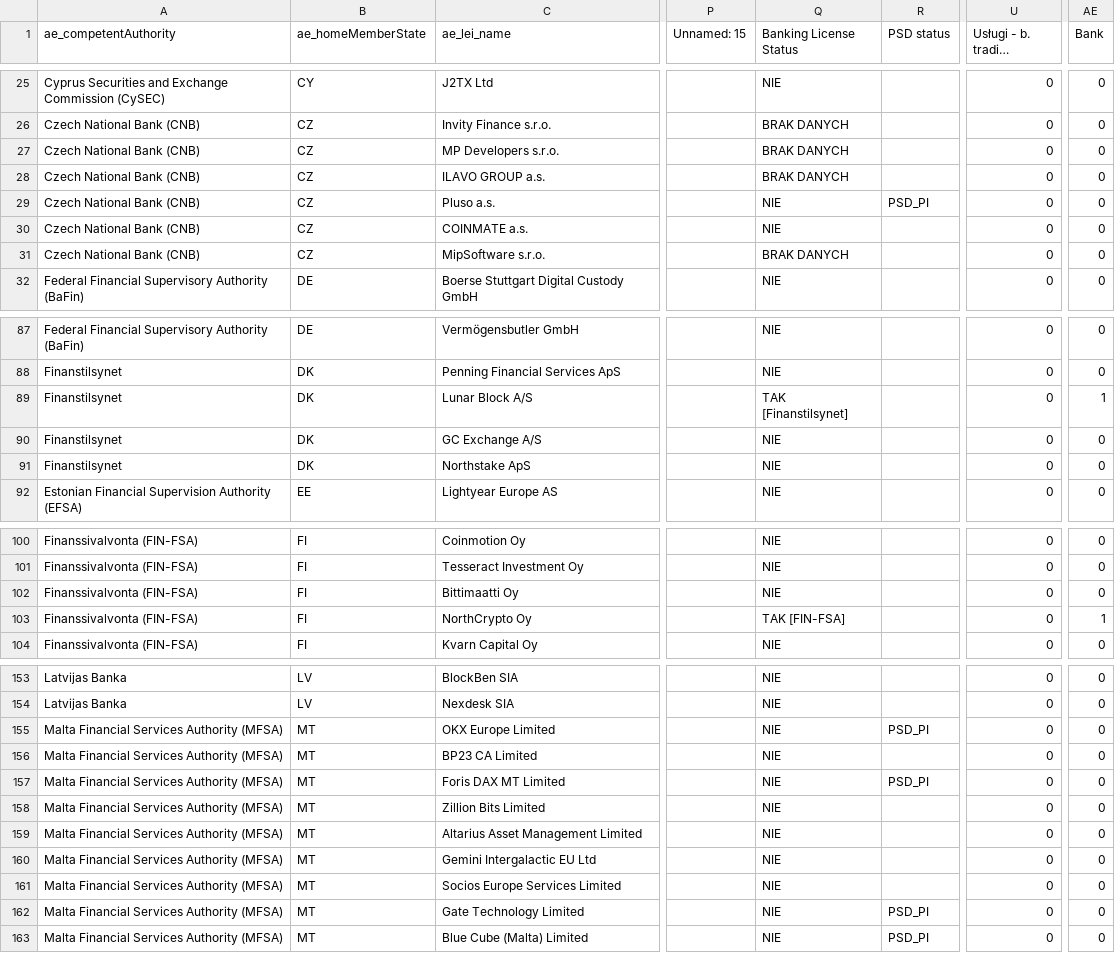
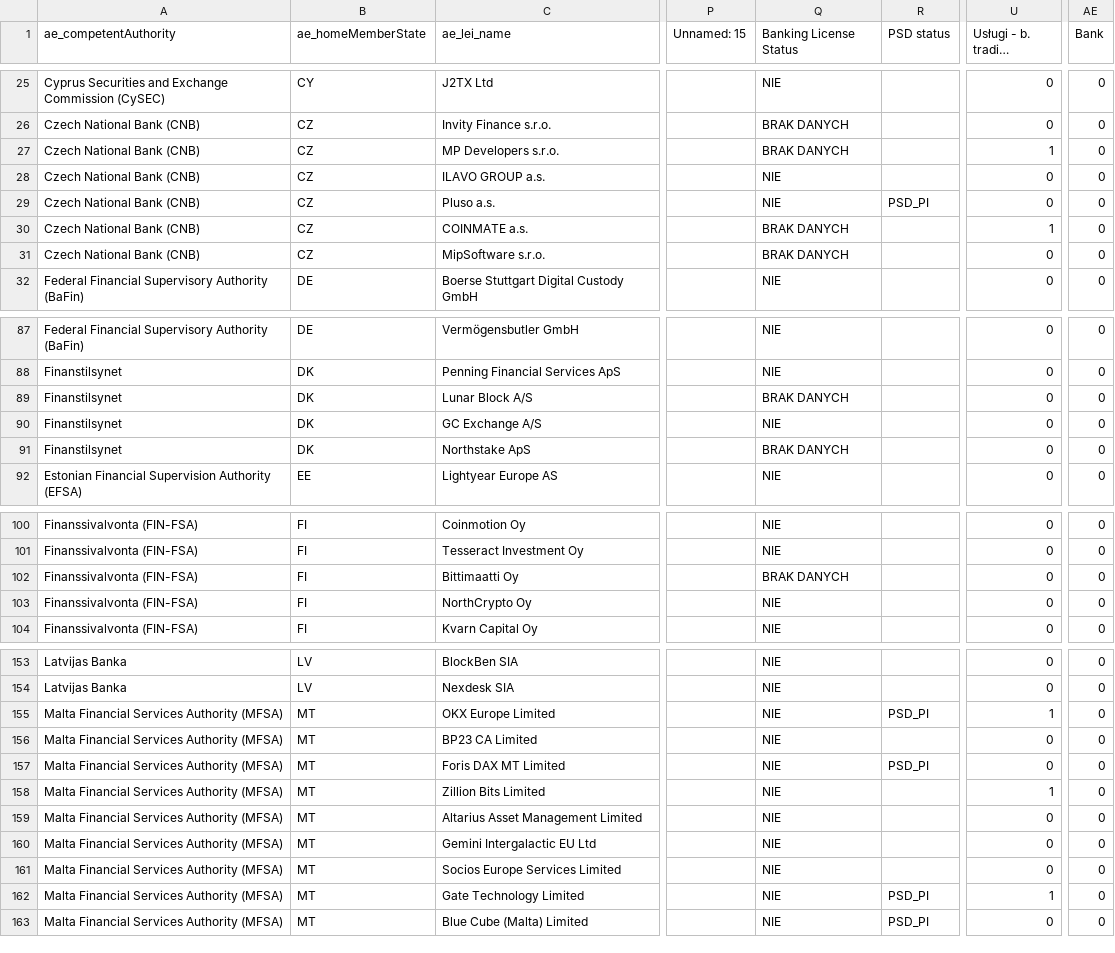
Before and after one commit to miraclees79/register-tools, a CSV file: data/processed/esma_casps_enriched.csv, drawn as a sheet; only a part is shown, gaps mark what is left out; long unchanged cells end in …; the diff covers the shown part only; the diff names each change by its address in the sheet, - before the commit and + after, or states it on an @@ line.

```diff
--- a/data/processed/esma_casps_enriched.csv
+++ b/data/processed/esma_casps_enriched.csv
-U27 (Usługi - b. trading platform): 0
+U27 (Usługi - b. trading platform): 1
-Q28 (Banking License Status): BRAK DANYCH
+Q28 (Banking License Status): NIE
-Q30 (Banking License Status): NIE
+Q30 (Banking License Status): BRAK DANYCH
-U30 (Usługi - b. trading platform): 0
+U30 (Usługi - b. trading platform): 1
-Q89 (Banking License Status): TAK [Finanstilsynet]
+Q89 (Banking License Status): BRAK DANYCH
-AE89 (Bank): 1
+AE89 (Bank): 0
-Q91 (Banking License Status): NIE
+Q91 (Banking License Status): BRAK DANYCH
-Q102 (Banking License Status): NIE
+Q102 (Banking License Status): BRAK DANYCH
-Q103 (Banking License Status): TAK [FIN-FSA]
+Q103 (Banking License Status): NIE
-AE103 (Bank): 1
+AE103 (Bank): 0
-U155 (Usługi - b. trading platform): 0
+U155 (Usługi - b. trading platform): 1
-U158 (Usługi - b. trading platform): 0
+U158 (Usługi - b. trading platform): 1
-U162 (Usługi - b. trading platform): 0
+U162 (Usługi - b. trading platform): 1
```
Also changed, not shown: 9 edited cells elsewhere in this file.
